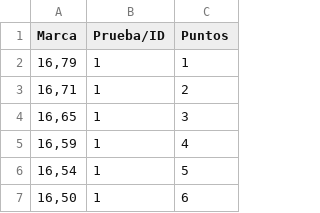
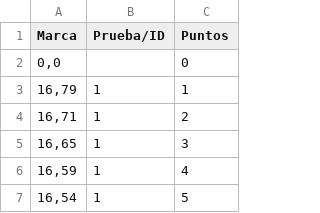
Before and after one commit to paubarbarroja/odoojas, a CSV file: documentos_datos/berp_PH_men.csv, drawn as a sheet; only a part is shown; the shorter side is filled out with more unchanged rows; the diff names each change by its address in the sheet, - before the commit and + after, or states it on an @@ line.

Commit message:
funcionamiento grupos, menus, marcas, etc

```diff
--- a/documentos_datos/berp_PH_men.csv
+++ b/documentos_datos/berp_PH_men.csv
+row 2: 0,0 |  | 0
```
Also changed, not shown: 8 other files.
